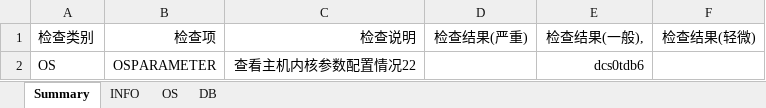
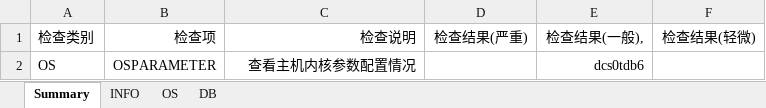
Before and after one commit to myz-git/autochk, an Excel workbook: 20230322_dcs0tdb6_apc2db.Done.xlsx, sheet Summary, drawn as a sheet; values as stored, in another font and other column widths than the file's, no borders; the diff names each change by its address in the sheet, - before the commit and + after, or states it on an @@ line.

```diff
--- a/20230322_dcs0tdb6_apc2db.Done.xlsx (sheet Summary)
+++ b/20230322_dcs0tdb6_apc2db.Done.xlsx (sheet Summary)
-C2: 查看主机内核参数配置情况22
+C2: 查看主机内核参数配置情况
```
Also changed, not shown: sheet OS, 4 other files.
